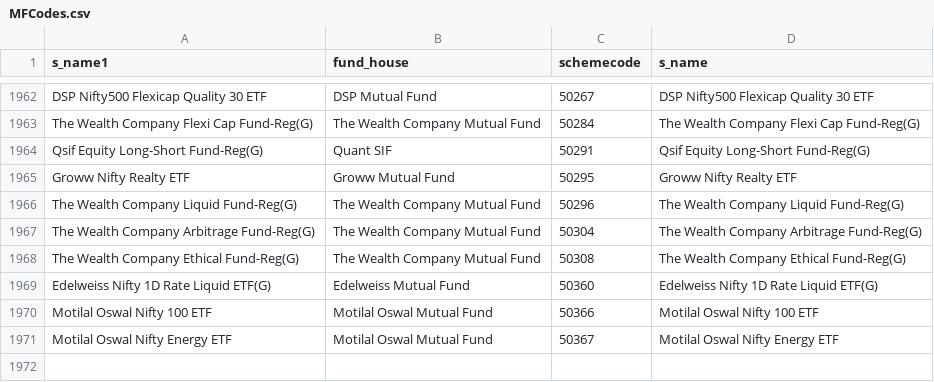
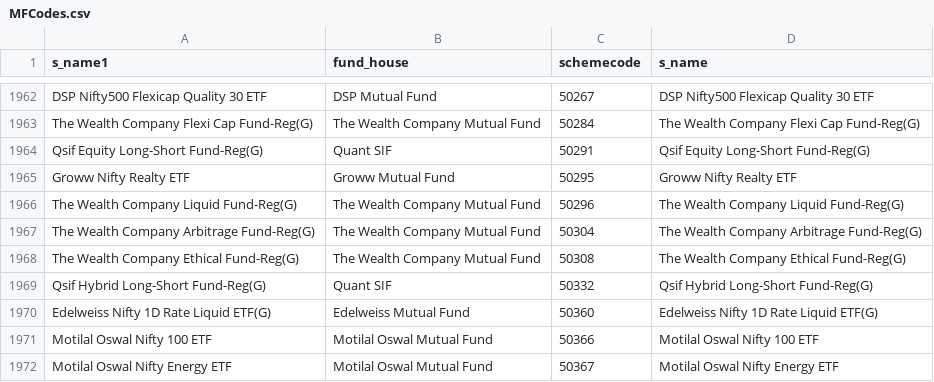
Before and after one commit to nikunjbaheti/MF_Debt_Holdings, a CSV file: MFCodes.csv, drawn as a sheet; only a part is shown, gaps mark what is left out; the diff names each change by its address in the sheet, - before the commit and + after, or states it on an @@ line.

```diff
--- a/MFCodes.csv
+++ b/MFCodes.csv
+row 1969: Qsif Hybrid Long-Short Fund-Reg(G) | Quant SIF | 50332 | Qsif Hybrid Long-Short Fund-Reg(G)
```
